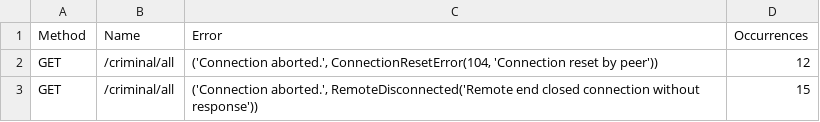
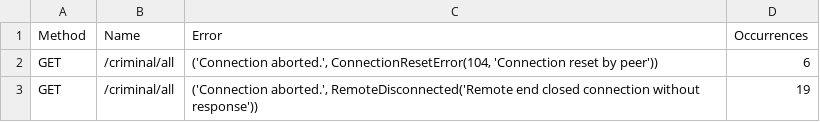
Before and after one commit to akhmal22/loadTestAPI, a CSV file: single/fp/GET_failures.csv, drawn as a sheet.

```diff
--- a/single/fp/GET_failures.csv
+++ b/single/fp/GET_failures.csv
@@ -1,3 +1,3 @@
 Method,Name,Error,Occurrences
-GET,/criminal/all,"('Connection aborted.', ConnectionResetError(104, 'Connection reset by peer'))",12
-GET,/criminal/all,"('Connection aborted.', RemoteDisconnected('Remote end closed connection without response'))",15
+GET,/criminal/all,"('Connection aborted.', ConnectionResetError(104, 'Connection reset by peer'))",6
+GET,/criminal/all,"('Connection aborted.', RemoteDisconnected('Remote end closed connection without response'))",19
```
Also changed, not shown: single/fp/GET_stats.csv, single/fp/GET_stats_history.csv, 6 other files.
